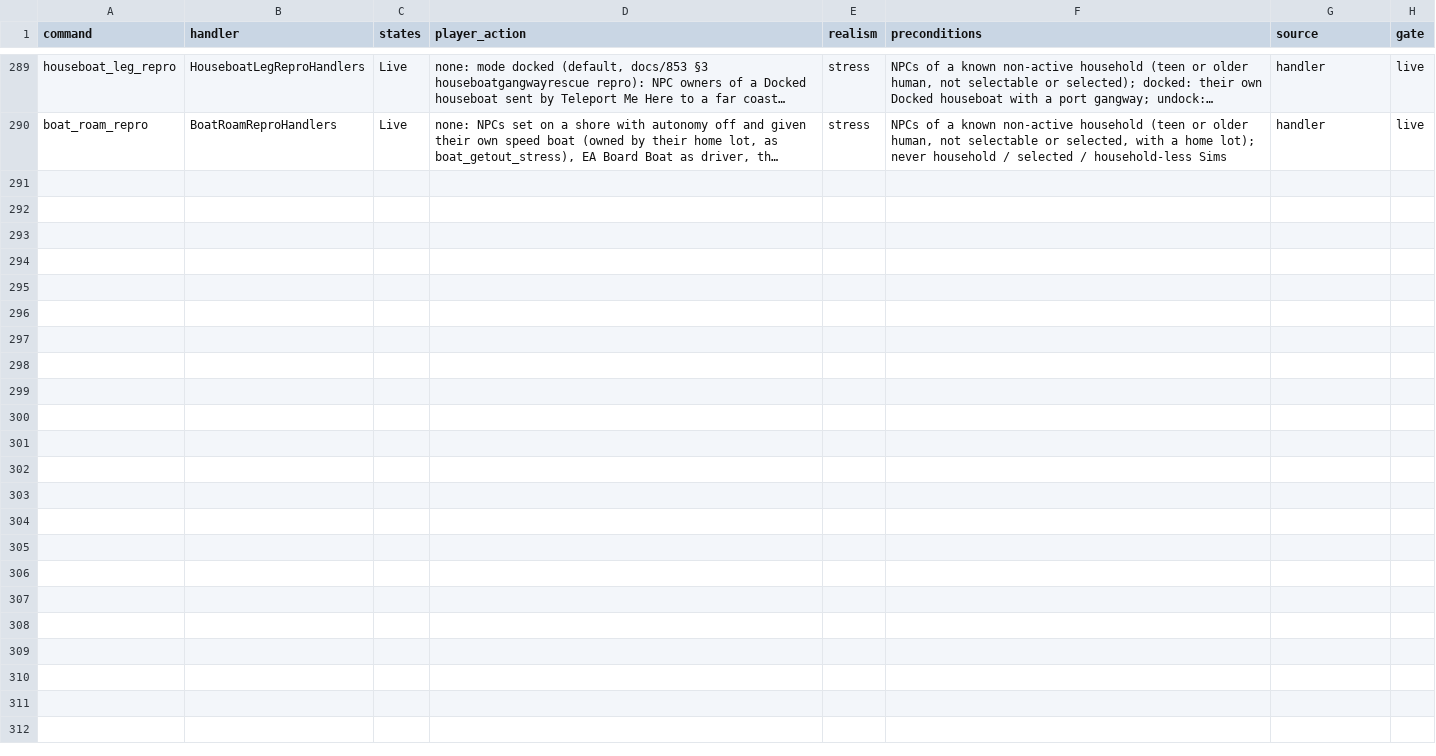
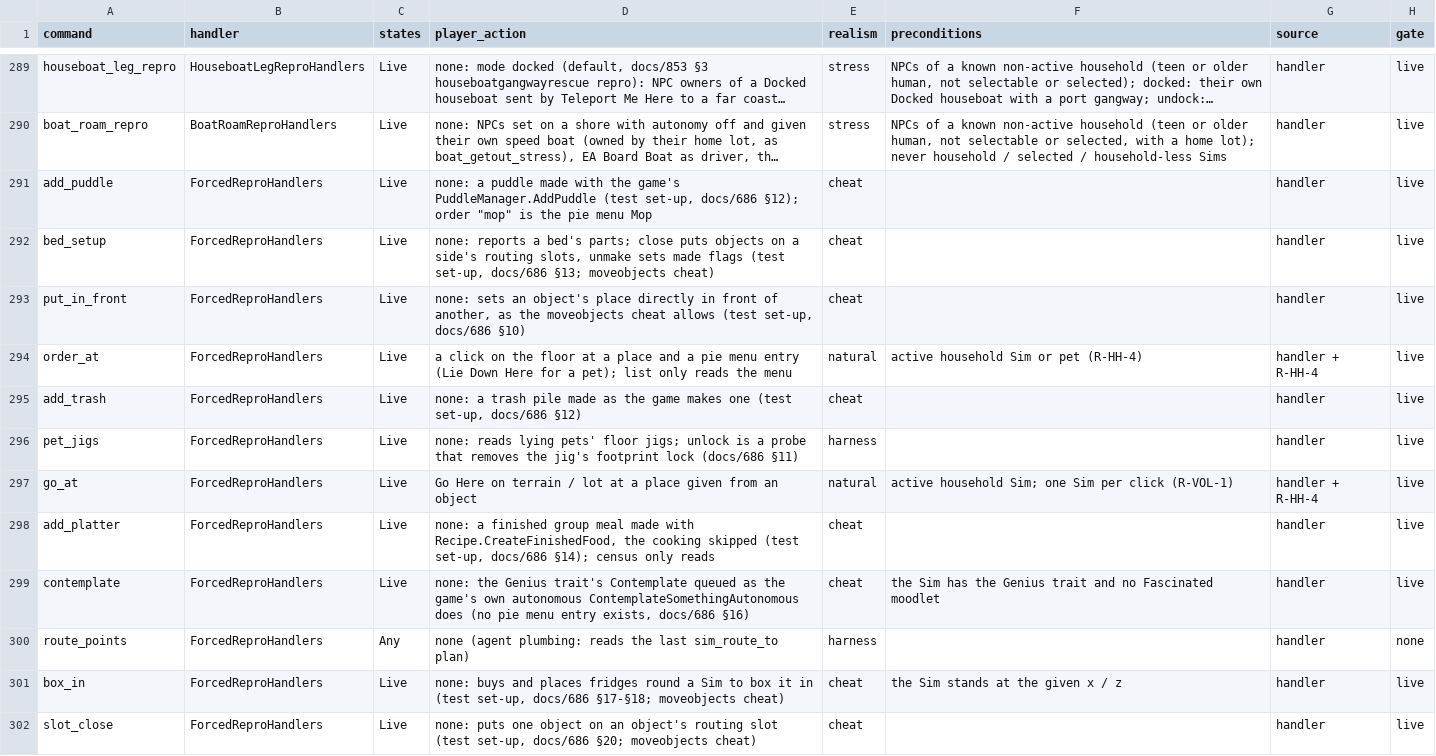
Before and after one commit to alexvixell35-stack/sims3-modernization, a CSV file: docs/data/gameplay-preconditions.csv, drawn as a sheet; only a part is shown, gaps mark what is left out; long unchanged cells end in …; the diff names each change by its address in the sheet, - before the commit and + after, or states it on an @@ line.

```diff
--- a/docs/data/gameplay-preconditions.csv
+++ b/docs/data/gameplay-preconditions.csv
+row 291: add_puddle | ForcedReproHandlers | Live | none: a puddle made with the game's PuddleManager.AddPuddle (test set-up, docs/686 §12); order "mop" is the pie menu Mop | cheat |  | handler | live
+row 292: bed_setup | ForcedReproHandlers | Live | none: reports a bed's parts; close puts objects on a side's routing slots, unmake sets made flags (test set-up, docs/686 §13; moveobjects cheat) | cheat |  | handler | live
+row 293: put_in_front | ForcedReproHandlers | Live | none: sets an object's place directly in front of another, as the moveobjects cheat allows (test set-up, docs/686 §10) | cheat |  | handler | live
+row 294: order_at | ForcedReproHandlers | Live | a click on the floor at a place and a pie menu entry (Lie Down Here for a pet); list only reads the menu | natural | active household Sim or pet (R-HH-4) | handler + R-HH-4 | live
+row 295: add_trash | ForcedReproHandlers | Live | none: a trash pile made as the game makes one (test set-up, docs/686 §12) | cheat |  | handler | live
+row 296: pet_jigs | ForcedReproHandlers | Live | none: reads lying pets' floor jigs; unlock is a probe that removes the jig's footprint lock (docs/686 §11) | harness |  | handler | live
+row 297: go_at | ForcedReproHandlers | Live | Go Here on terrain / lot at a place given from an object | natural | active household Sim; one Sim per click (R-VOL-1) | handler + R-HH-4 | live
+row 298: add_platter | ForcedReproHandlers | Live | none: a finished group meal made with Recipe.CreateFinishedFood, the cooking skipped (test set-up, docs/686 §14); census only reads | cheat |  | handler | live
+row 299: contemplate | ForcedReproHandlers | Live | none: the Genius trait's Contemplate queued as the game's own autonomous ContemplateSomethingAutonomous does (no pie menu entry exists, docs/686 §16) | cheat | the Sim has the Genius trait and no Fascinated moodlet | handler | live
+row 300: route_points | ForcedReproHandlers | Any | none (agent plumbing: reads the last sim_route_to plan) | harness |  | handler | none
+row 301: box_in | ForcedReproHandlers | Live | none: buys and places fridges round a Sim to box it in (test set-up, docs/686 §17-§18; moveobjects cheat) | cheat | the Sim stands at the given x / z | handler | live
+row 302: slot_close | ForcedReproHandlers | Live | none: puts one object on an object's routing slot (test set-up, docs/686 §20; moveobjects cheat) | cheat |  | handler | live
```
Also changed, not shown: 9 other files.
